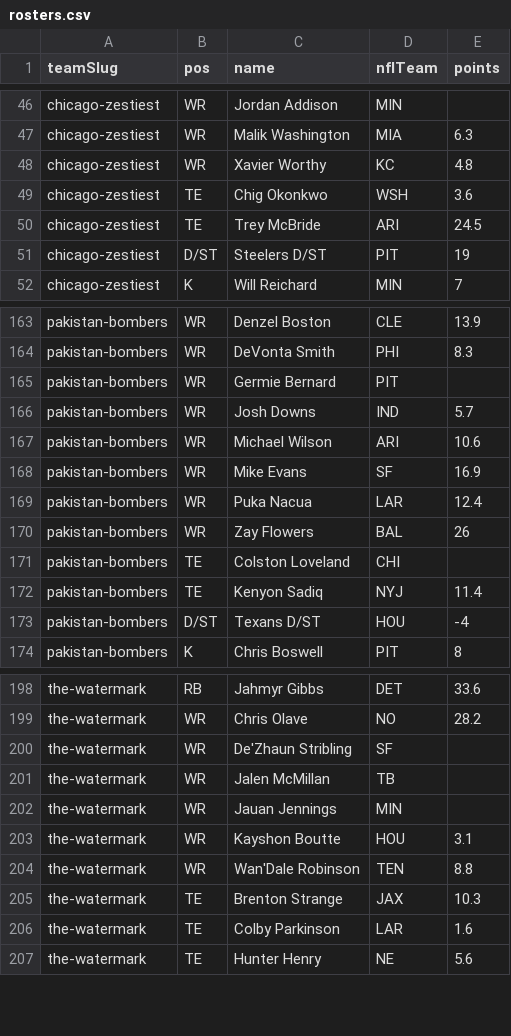
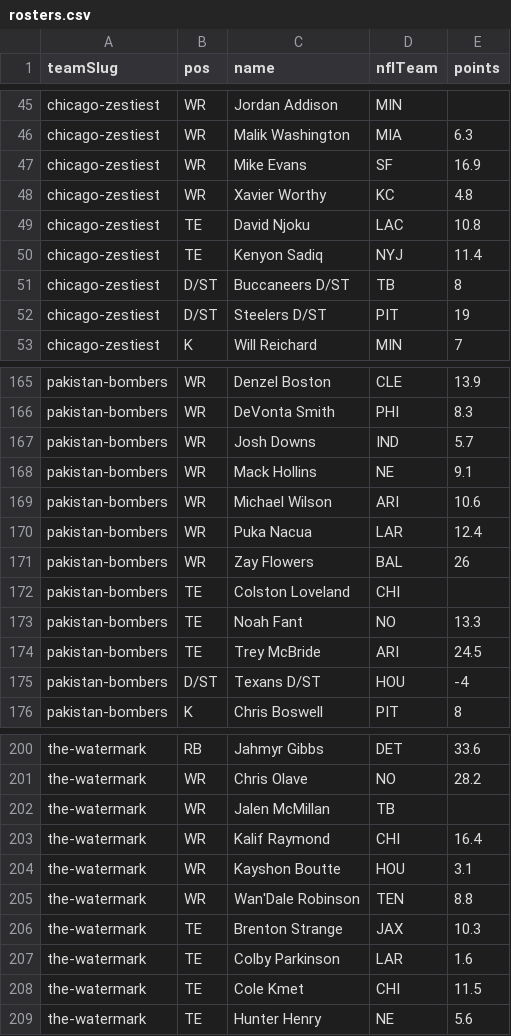
Before and after one commit to Scav-game/MakeFantasyGreatAgain, a CSV file: data/rosters.csv, drawn as a sheet; only a part is shown, gaps mark what is left out; the diff covers the shown part only.

```diff
--- a/data/rosters.csv
+++ b/data/rosters.csv
@@ -47,5 +46,7 @@ chicago-zestiest,WR,Jordan Addison,MIN,
 chicago-zestiest,WR,Malik Washington,MIA,6.3
+chicago-zestiest,WR,Mike Evans,SF,16.9
 chicago-zestiest,WR,Xavier Worthy,KC,4.8
-chicago-zestiest,TE,Chig Okonkwo,WSH,3.6
-chicago-zestiest,TE,Trey McBride,ARI,24.5
+chicago-zestiest,TE,David Njoku,LAC,10.8
+chicago-zestiest,TE,Kenyon Sadiq,NYJ,11.4
+chicago-zestiest,D/ST,Buccaneers D/ST,TB,8
 chicago-zestiest,D/ST,Steelers D/ST,PIT,19
@@ -164,6 +166,5 @@ pakistan-bombers,WR,Denzel Boston,CLE,13.9
 pakistan-bombers,WR,DeVonta Smith,PHI,8.3
-pakistan-bombers,WR,Germie Bernard,PIT,
 pakistan-bombers,WR,Josh Downs,IND,5.7
+pakistan-bombers,WR,Mack Hollins,NE,9.1
 pakistan-bombers,WR,Michael Wilson,ARI,10.6
-pakistan-bombers,WR,Mike Evans,SF,16.9
 pakistan-bombers,WR,Puka Nacua,LAR,12.4
@@ -171,3 +172,4 @@ pakistan-bombers,WR,Zay Flowers,BAL,26
 pakistan-bombers,TE,Colston Loveland,CHI,
-pakistan-bombers,TE,Kenyon Sadiq,NYJ,11.4
+pakistan-bombers,TE,Noah Fant,NO,13.3
+pakistan-bombers,TE,Trey McBride,ARI,24.5
 pakistan-bombers,D/ST,Texans D/ST,HOU,-4
@@ -199,5 +201,4 @@ the-watermark,RB,Jahmyr Gibbs,DET,33.6
 the-watermark,WR,Chris Olave,NO,28.2
-the-watermark,WR,De'Zhaun Stribling,SF,
 the-watermark,WR,Jalen McMillan,TB,
-the-watermark,WR,Jauan Jennings,MIN,
+the-watermark,WR,Kalif Raymond,CHI,16.4
 the-watermark,WR,Kayshon Boutte,HOU,3.1
@@ -206,2 +207,3 @@ the-watermark,TE,Brenton Strange,JAX,10.3
 the-watermark,TE,Colby Parkinson,LAR,1.6
+the-watermark,TE,Cole Kmet,CHI,11.5
 the-watermark,TE,Hunter Henry,NE,5.6
```
Also changed, not shown: 4 added rows and 4 removed rows elsewhere in this file, data/draft-picks.csv, 1 other file.
